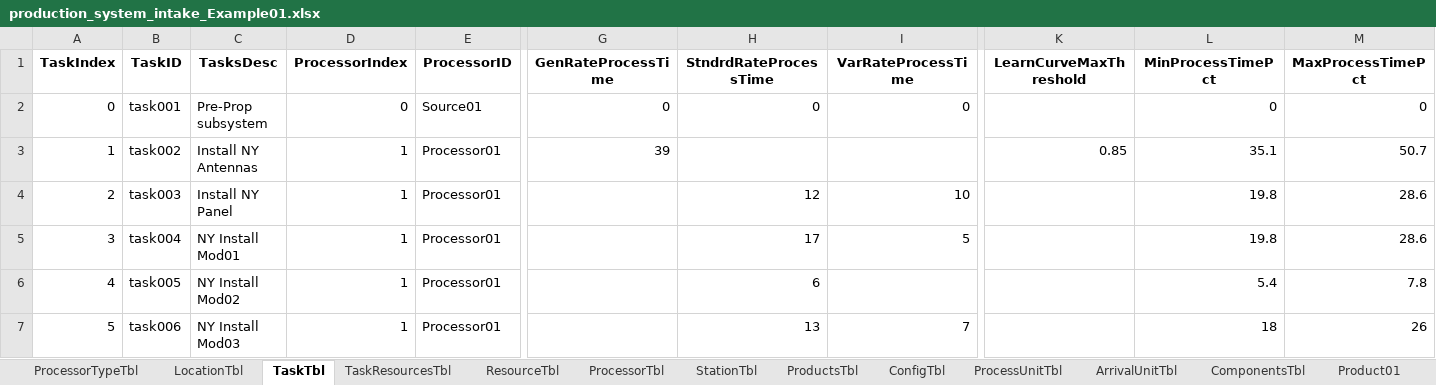
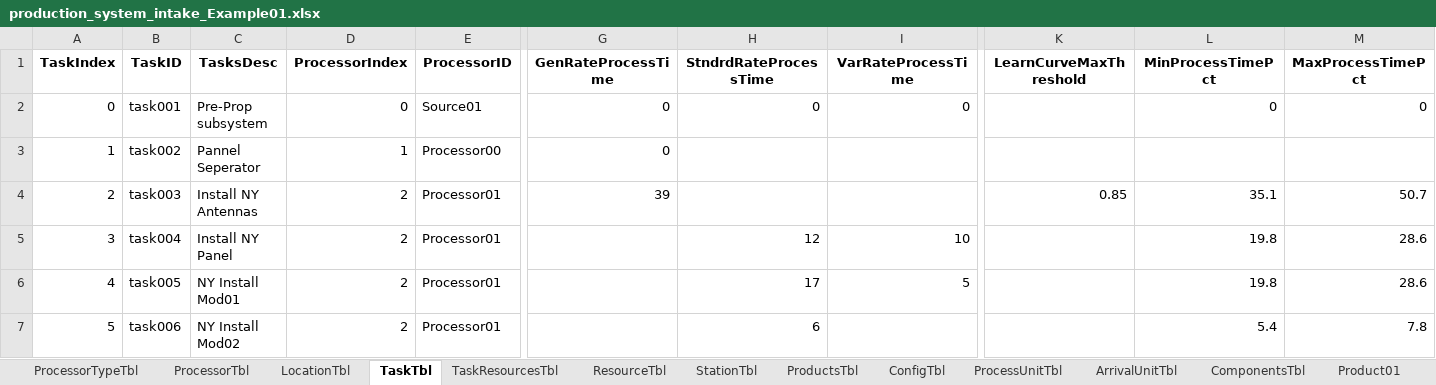
Before and after one commit to CASAttackZW2025/CAS502Project, an Excel workbook: production_system_intake_Example01.xlsx, sheet TaskTbl, drawn as a sheet; only a part is shown, gaps mark what is left out; values as stored, in another font and other column widths than the file's, no borders; the diff covers the shown part only; the diff names each change by its address in the sheet, - before the commit and + after, or states it on an @@ line.

```diff
--- a/production_system_intake_Example01.xlsx (sheet TaskTbl)
+++ b/production_system_intake_Example01.xlsx (sheet TaskTbl)
@@ sheet tab order changed: ProcessorTypeTbl | ProcessorTbl | LocationTbl | TaskTbl | TaskResourcesTbl | ResourceTbl | StationTbl | ProductsTbl | ConfigTbl | ProcessUnitTbl | ArrivalUnitTbl | ComponentsTbl | Product01 @@
-C3 (TasksDesc): Install NY Antennas
+C3 (TasksDesc): Pannel Seperator
-E3 (ProcessorID): Processor01
+E3 (ProcessorID): Processor00
-G3 (GenRateProcessTime): 39
+G3 (GenRateProcessTime): 0
-K3 (LearnCurveMaxThreshold): 0.85
+K3 (LearnCurveMaxThreshold): (empty)
-L3 (MinProcessTimePct): 35.1
+L3 (MinProcessTimePct): (empty)
-M3 (MaxProcessTimePct): 50.7
+M3 (MaxProcessTimePct): (empty)
-C4 (TasksDesc): Install NY Panel
+C4 (TasksDesc): Install NY Antennas
-D4:D7 (ProcessorIndex): 1
+D4:D7 (ProcessorIndex): 2
-G4 (GenRateProcessTime): (empty)
+G4 (GenRateProcessTime): 39
-H4 (StndrdRateProcessTime): 12
+H4 (StndrdRateProcessTime): (empty)
-I4 (VarRateProcessTime): 10
+I4 (VarRateProcessTime): (empty)
-K4 (LearnCurveMaxThreshold): (empty)
+K4 (LearnCurveMaxThreshold): 0.85
-L4 (MinProcessTimePct): 19.8
+L4 (MinProcessTimePct): 35.1
-M4 (MaxProcessTimePct): 28.6
+M4 (MaxProcessTimePct): 50.7
-C5 (TasksDesc): NY Install Mod01
+C5 (TasksDesc): Install NY Panel
-H5 (StndrdRateProcessTime): 17
+H5 (StndrdRateProcessTime): 12
-I5 (VarRateProcessTime): 5
+I5 (VarRateProcessTime): 10
-C6 (TasksDesc): NY Install Mod02
+C6 (TasksDesc): NY Install Mod01
-H6 (StndrdRateProcessTime): 6
+H6 (StndrdRateProcessTime): 17
-I6 (VarRateProcessTime): (empty)
+I6 (VarRateProcessTime): 5
-L6 (MinProcessTimePct): 5.4
+L6 (MinProcessTimePct): 19.8
-M6 (MaxProcessTimePct): 7.8
+M6 (MaxProcessTimePct): 28.6
-C7 (TasksDesc): NY Install Mod03
+C7 (TasksDesc): NY Install Mod02
-H7 (StndrdRateProcessTime): 13
+H7 (StndrdRateProcessTime): 6
-I7 (VarRateProcessTime): 7
+I7 (VarRateProcessTime): (empty)
-L7 (MinProcessTimePct): 18
+L7 (MinProcessTimePct): 5.4
-M7 (MaxProcessTimePct): 26
+M7 (MaxProcessTimePct): 7.8
```
Also changed, not shown: 1 added row and 521 edited cells elsewhere in this sheet, sheet ArrivalDatesTbl, sheet TaskResourcesTbl, sheet ShiftTbl_todo, sheet Product01, sheet StationTbl, sheet PersonnelTbl, 5 more sheets, other sheet tabs, production_system_intake.xlsx.
